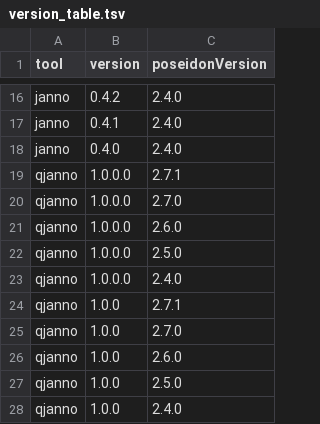
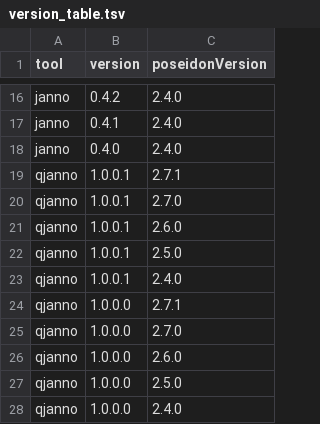
Before and after one commit to poseidon-framework/poseidon-framework.github.io, a TSV file: version_table.tsv, drawn as a sheet; only a part is shown, gaps mark what is left out; the shorter side is filled out with more unchanged rows.

Commit message:
new qjanno release

```diff
--- a/version_table.tsv
+++ b/version_table.tsv
@@ -18,2 +18,7 @@ janno	0.4.1	2.4.0
 janno	0.4.0	2.4.0
+qjanno	1.0.0.1	2.7.1
+qjanno	1.0.0.1	2.7.0
+qjanno	1.0.0.1	2.6.0
+qjanno	1.0.0.1	2.5.0
+qjanno	1.0.0.1	2.4.0
 qjanno	1.0.0.0	2.7.1
```
Also changed, not shown: 1 other file.
